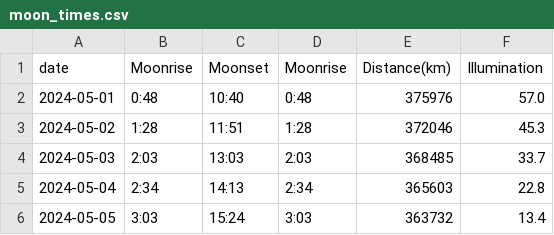
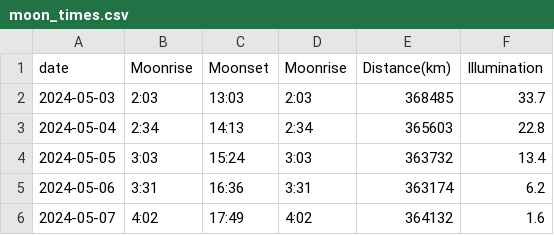
Before and after one commit to ndlopez/scrapped, a CSV file: data/moon_times.csv, drawn as a sheet; only a part is shown; the shorter side is filled out with more unchanged rows; the diff names each change by its address in the sheet, - before the commit and + after, or states it on an @@ line.

Commit message:
Updated Moon data

```diff
--- a/data/moon_times.csv
+++ b/data/moon_times.csv
-row 2: 2024-05-01 | 0:48 | 10:40 | 0:48 | 375976 | 57.0
-row 3: 2024-05-02 | 1:28 | 11:51 | 1:28 | 372046 | 45.3
```
